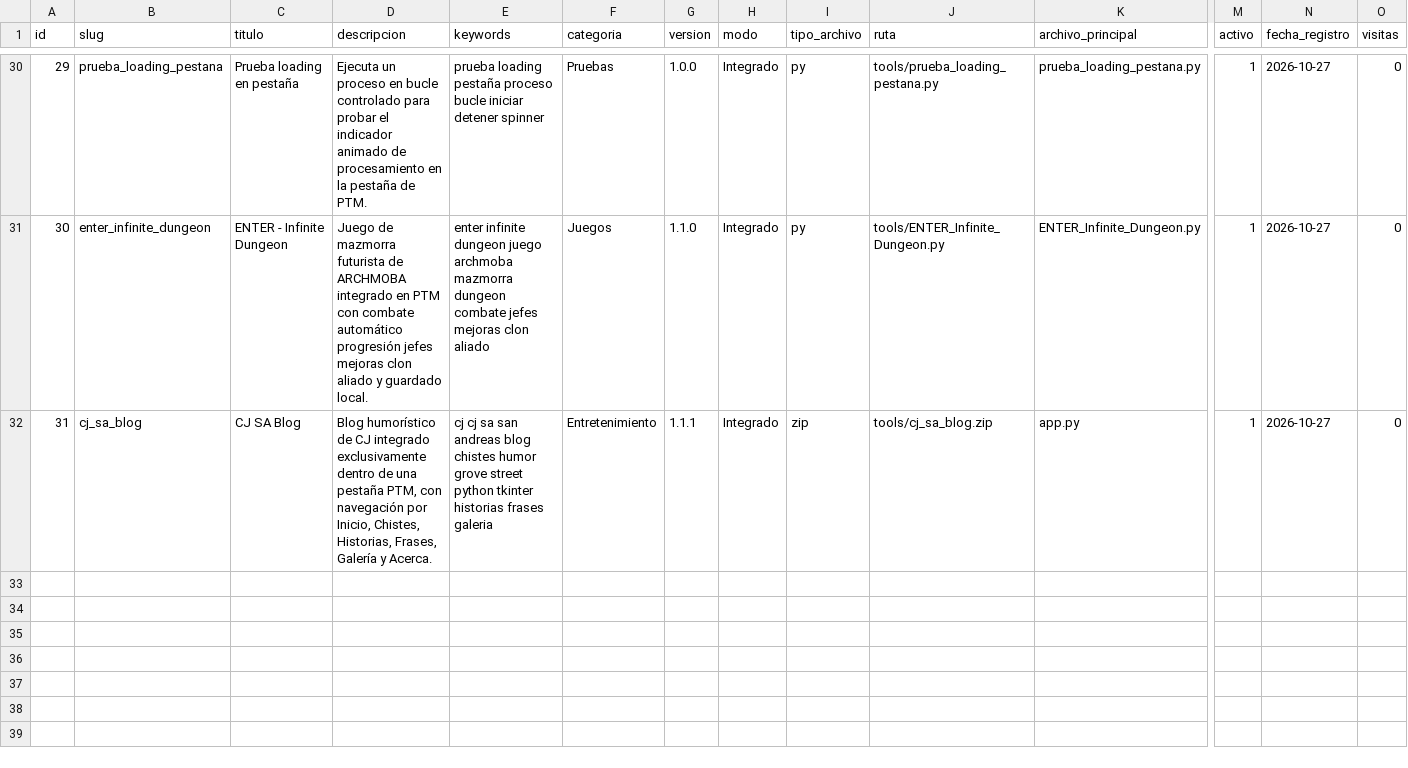
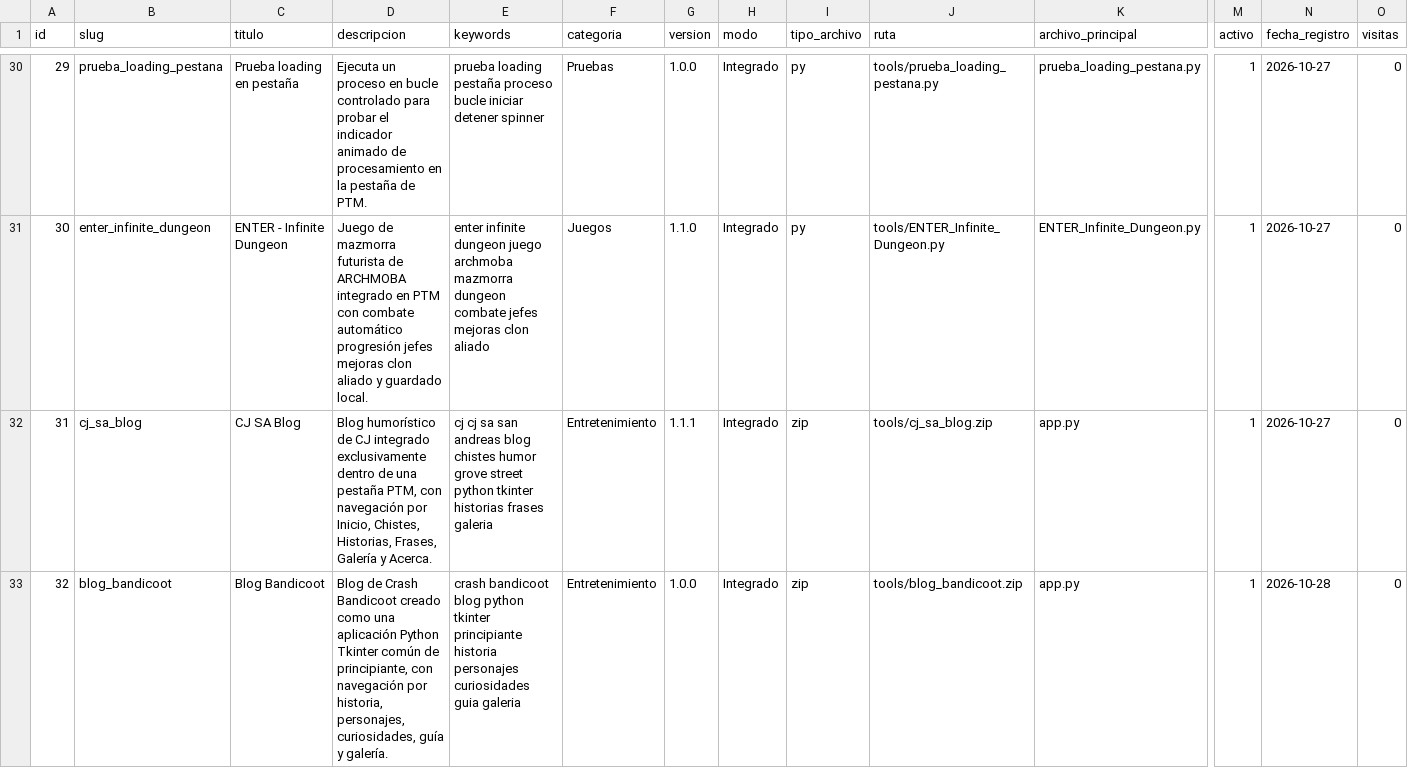
Before and after one commit to mobatfb/archmoba-config, a CSV file: PTM/guide.csv, drawn as a sheet; only a part is shown, gaps mark what is left out; rows hold the shown columns only; the diff names each change by its address in the sheet, - before the commit and + after, or states it on an @@ line.

Commit message:
Registrar Blog Bandicoot en catálogo PTM

```diff
--- a/PTM/guide.csv
+++ b/PTM/guide.csv
+row 33: 32 | blog_bandicoot | Blog Bandicoot | Blog de Crash Bandicoot creado como una aplicación Python Tkinter común de principiante, con navegación por historia, personajes, curiosidades, guía y galería. | crash bandicoot blog python tkinter principiante historia personajes curiosidades guia galeria | Entretenimiento | 1.0.0 | Integrado | zip | tools/blog_bandicoot.zip | app.py | 1 | 2026-10-28 | 0
```
